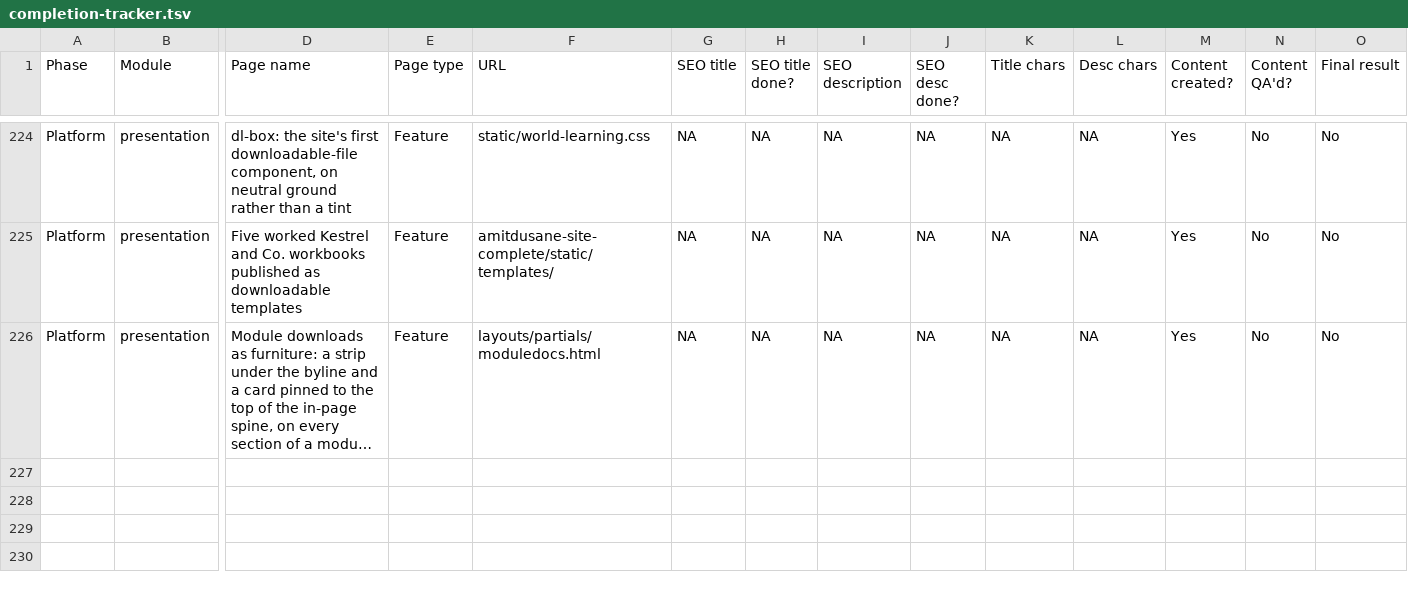
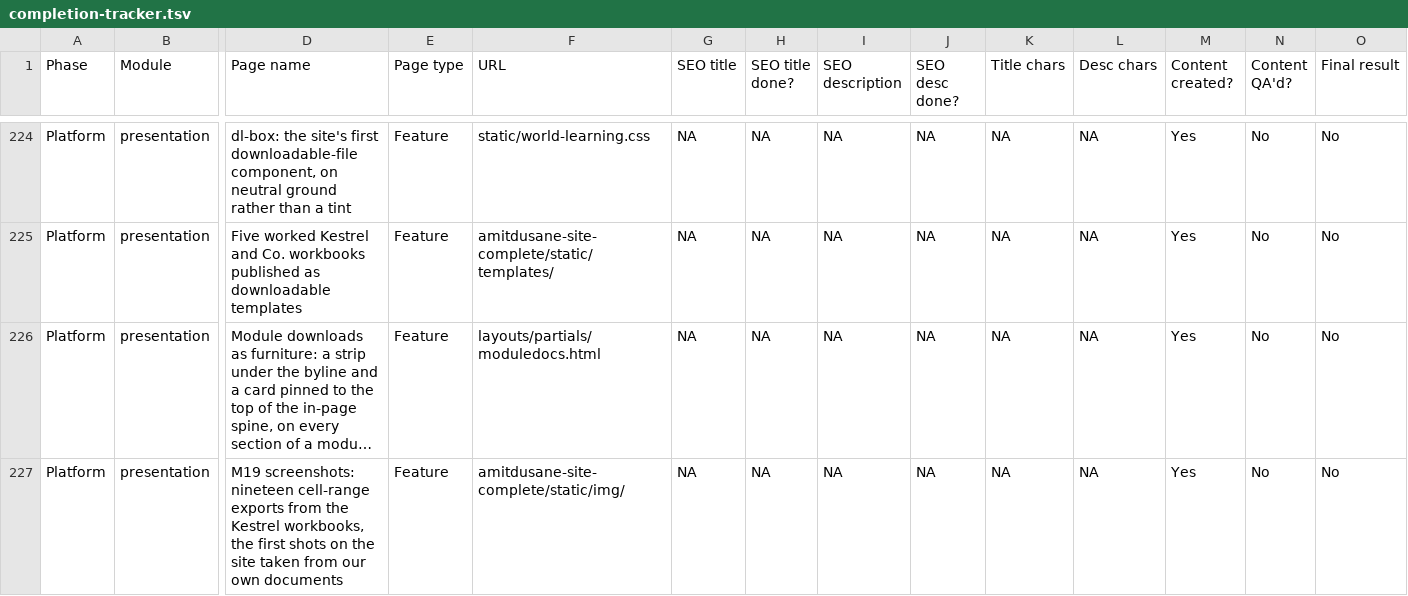
Before and after one commit to amitdusane2026/amitdusane.com, a TSV file: completion-tracker.tsv, drawn as a sheet; only a part is shown, gaps mark what is left out; long unchanged cells end in …; rows hold the shown columns only; the diff names each change by its address in the sheet, - before the commit and + after, or states it on an @@ line.

```diff
--- a/completion-tracker.tsv
+++ b/completion-tracker.tsv
+row 227: Platform | presentation | M19 screenshots: nineteen cell-range exports from the Kestrel workbooks, the first shots on the site taken from our own documents | Feature | amitdusane-site-complete/static/img/ | NA | NA | NA | NA | NA | NA | Yes | No | No
```
Also changed, not shown: 46 other files.
